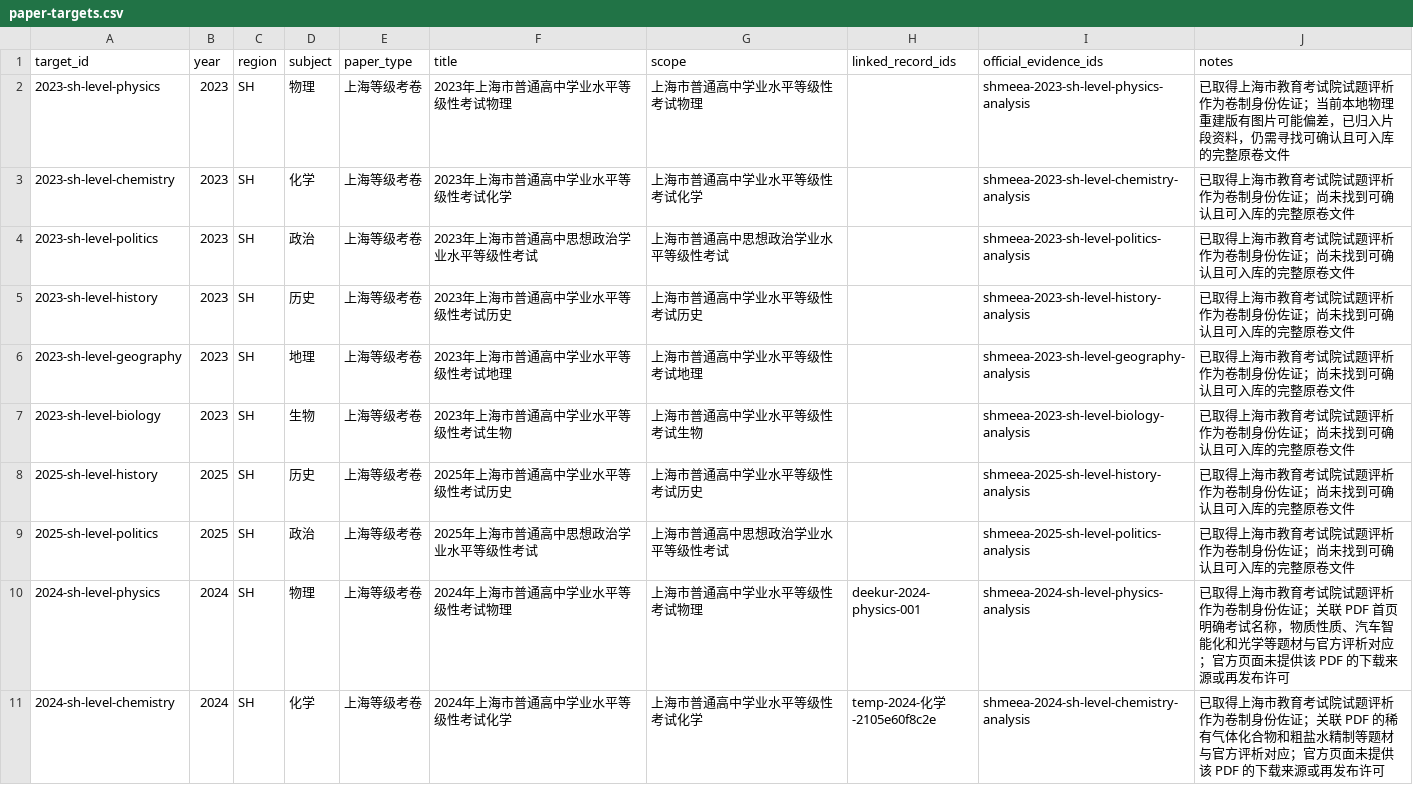
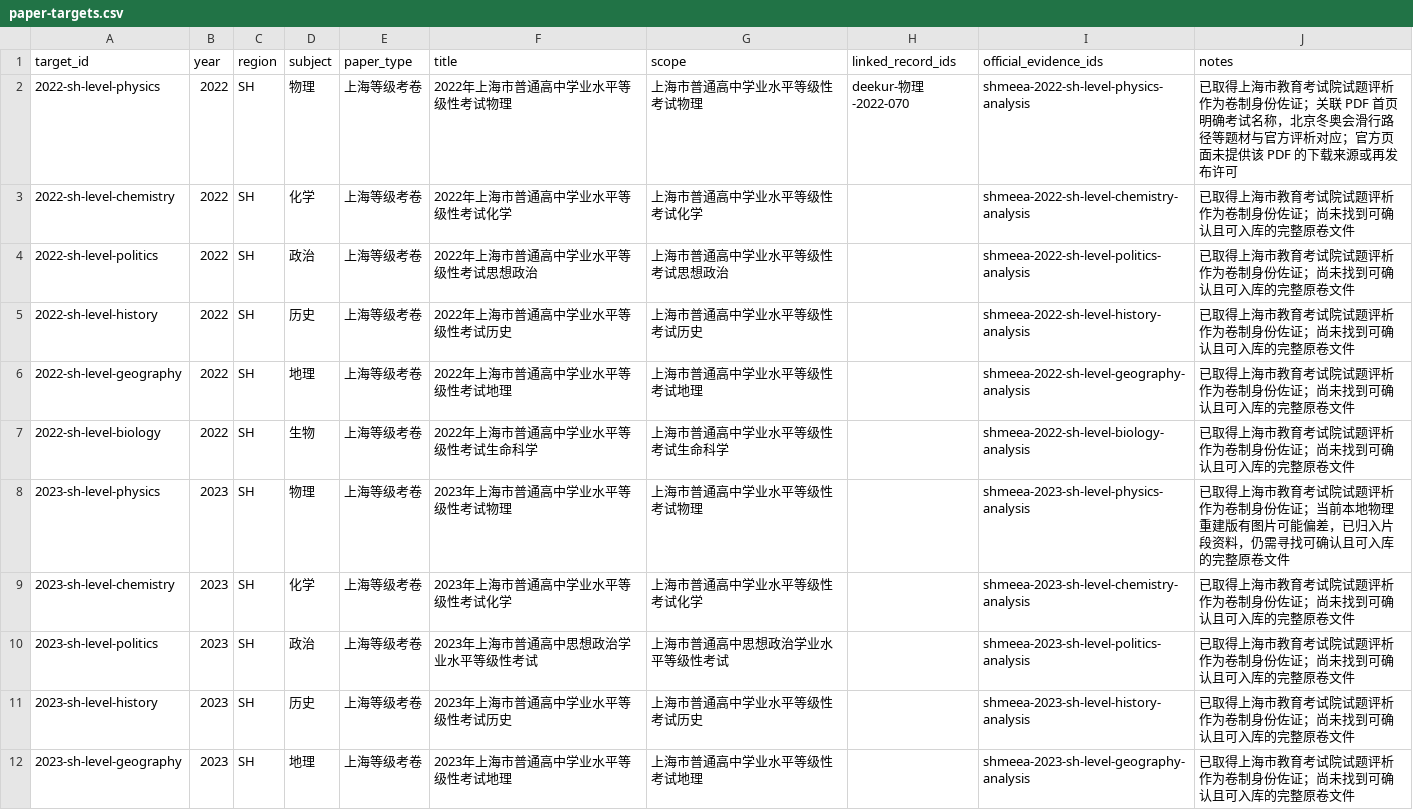
Before and after one commit to qingshuo/China-Gaokao-Papers-Collection, a CSV file: data/paper-targets.csv, drawn as a sheet; only a part is shown; the shorter side is filled out with more unchanged rows.

Commit message:
track 2022 Shanghai level exam gaps

```diff
--- a/data/paper-targets.csv
+++ b/data/paper-targets.csv
@@ -1,2 +1,8 @@
 target_id,year,region,subject,paper_type,title,scope,linked_record_ids,official_evidence_ids,notes
+2022-sh-level-physics,2022,SH,物理,上海等级考卷,2022年上海市普通高中学业水平等级性考试物理,上海市普通高中学业水平等级性考试物理,deekur-物理-2022-070,shmeea-2022-sh-level-physics-analysis,已取得上海市教育考试院试题评析作为卷制身份佐证；关联 PDF 首页明确考试名称，北京冬奥会滑行路径等题材与官方评析对应；官方页面未提供该 PDF 的下载来源或再发布许可
+2022-sh-level-chemistry,2022,SH,化学,上海等级考卷,2022年上海市普通高中学业水平等级性考试化学,上海市普通高中学业水平等级性考试化学,,shmeea-2022-sh-level-chemistry-analysis,已取得上海市教育考试院试题评析作为卷制身份佐证；尚未找到可确认且可入库的完整原卷文件
+2022-sh-level-politics,2022,SH,政治,上海等级考卷,2022年上海市普通高中学业水平等级性考试思想政治,上海市普通高中学业水平等级性考试思想政治,,shmeea-2022-sh-level-politics-analysis,已取得上海市教育考试院试题评析作为卷制身份佐证；尚未找到可确认且可入库的完整原卷文件
+2022-sh-level-history,2022,SH,历史,上海等级考卷,2022年上海市普通高中学业水平等级性考试历史,上海市普通高中学业水平等级性考试历史,,shmeea-2022-sh-level-history-analysis,已取得上海市教育考试院试题评析作为卷制身份佐证；尚未找到可确认且可入库的完整原卷文件
+2022-sh-level-geography,2022,SH,地理,上海等级考卷,2022年上海市普通高中学业水平等级性考试地理,上海市普通高中学业水平等级性考试地理,,shmeea-2022-sh-level-geography-analysis,已取得上海市教育考试院试题评析作为卷制身份佐证；尚未找到可确认且可入库的完整原卷文件
+2022-sh-level-biology,2022,SH,生物,上海等级考卷,2022年上海市普通高中学业水平等级性考试生命科学,上海市普通高中学业水平等级性考试生命科学,,shmeea-2022-sh-level-biology-analysis,已取得上海市教育考试院试题评析作为卷制身份佐证；尚未找到可确认且可入库的完整原卷文件
 2023-sh-level-physics,2023,SH,物理,上海等级考卷,2023年上海市普通高中学业水平等级性考试物理,上海市普通高中学业水平等级性考试物理,,shmeea-2023-sh-level-physics-analysis,已取得上海市教育考试院试题评析作为卷制身份佐证；当前本地物理重建版有图片可能偏差，已归入片段资料，仍需寻找可确认且可入库的完整原卷文件
```
Also changed, not shown: data/official-evidence.csv, data/target-evidence.csv, 4 other files.
